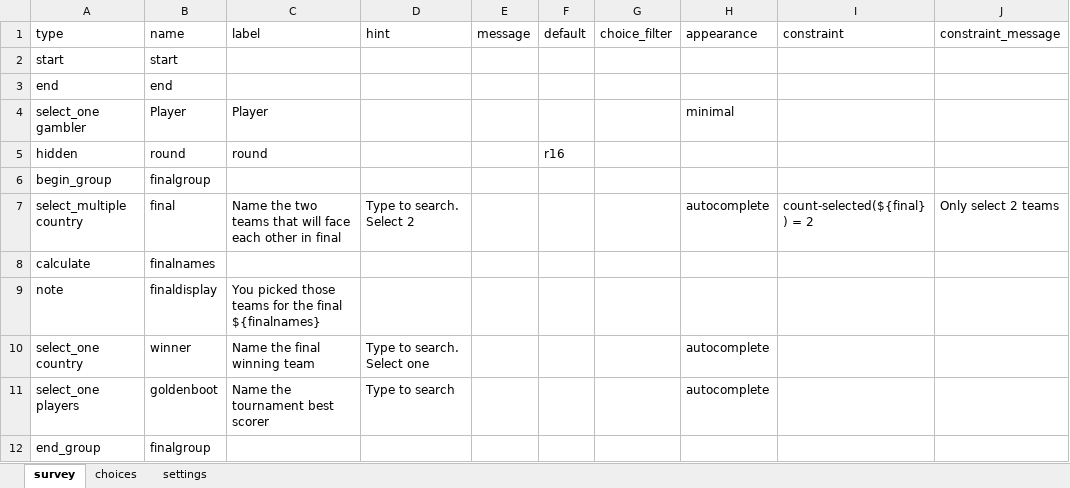
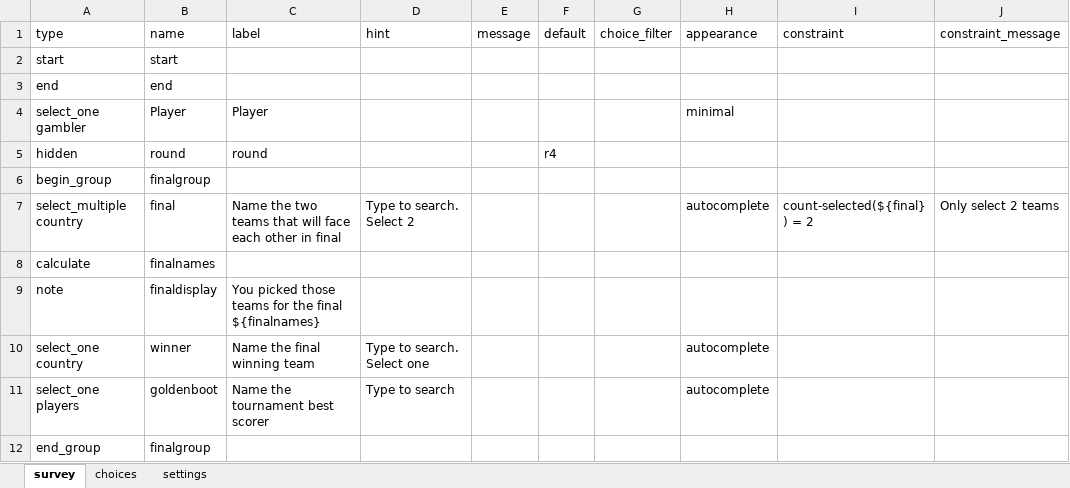
Before and after one commit to FrancisFayolle/World-Cup-betting, an Excel workbook: otherquest.xlsx, sheet survey, drawn as a sheet; only a part is shown; values as stored, in another font and other column widths than the file's, no borders; the diff names each change by its address in the sheet, - before the commit and + after, or states it on an @@ line.

```diff
--- a/otherquest.xlsx (sheet survey)
+++ b/otherquest.xlsx (sheet survey)
-F5 (default): r16
+F5 (default): r4
```
Also changed, not shown: FIFAScheduleResults.xlsx, gameschedule.xlsx, 3 other files.
